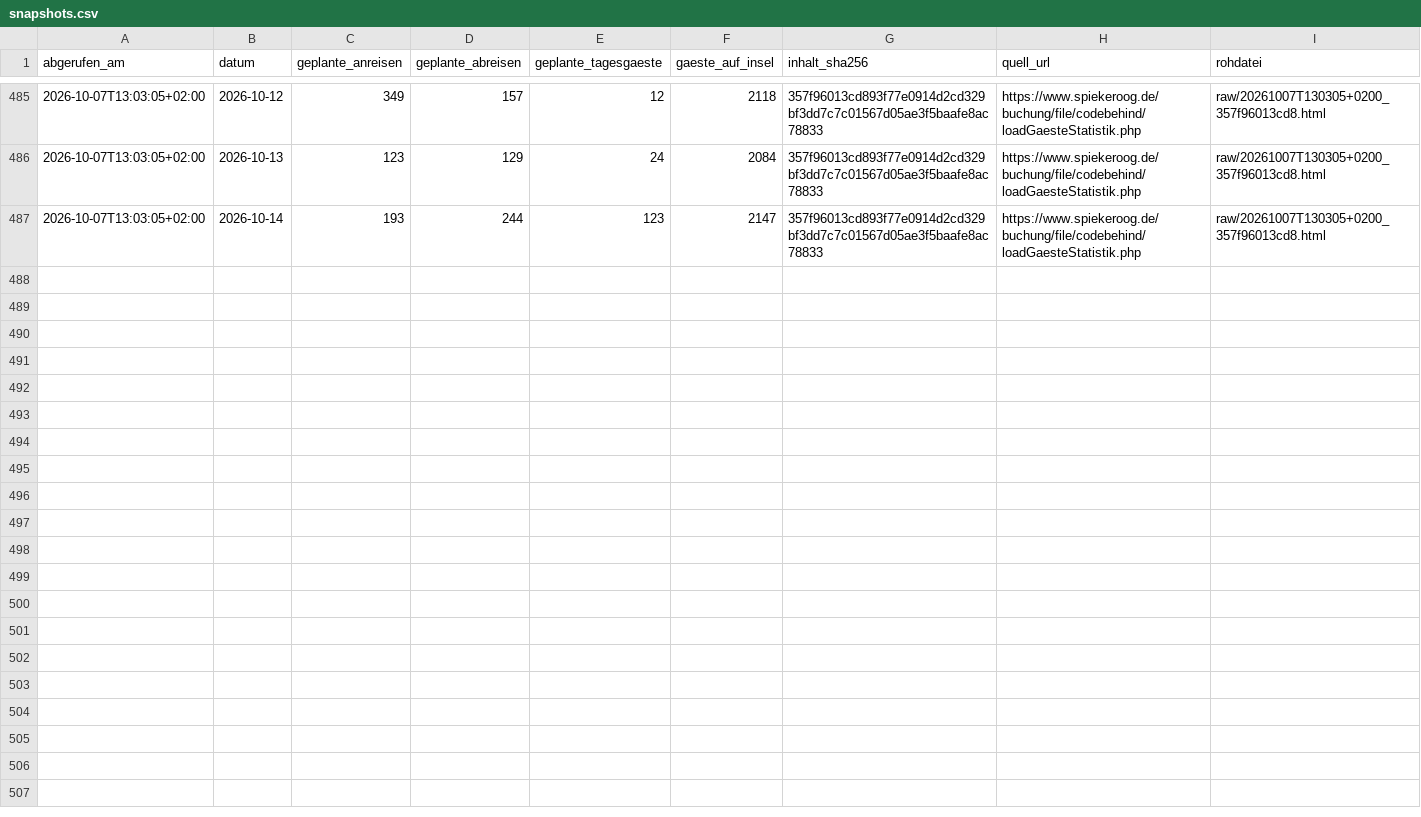
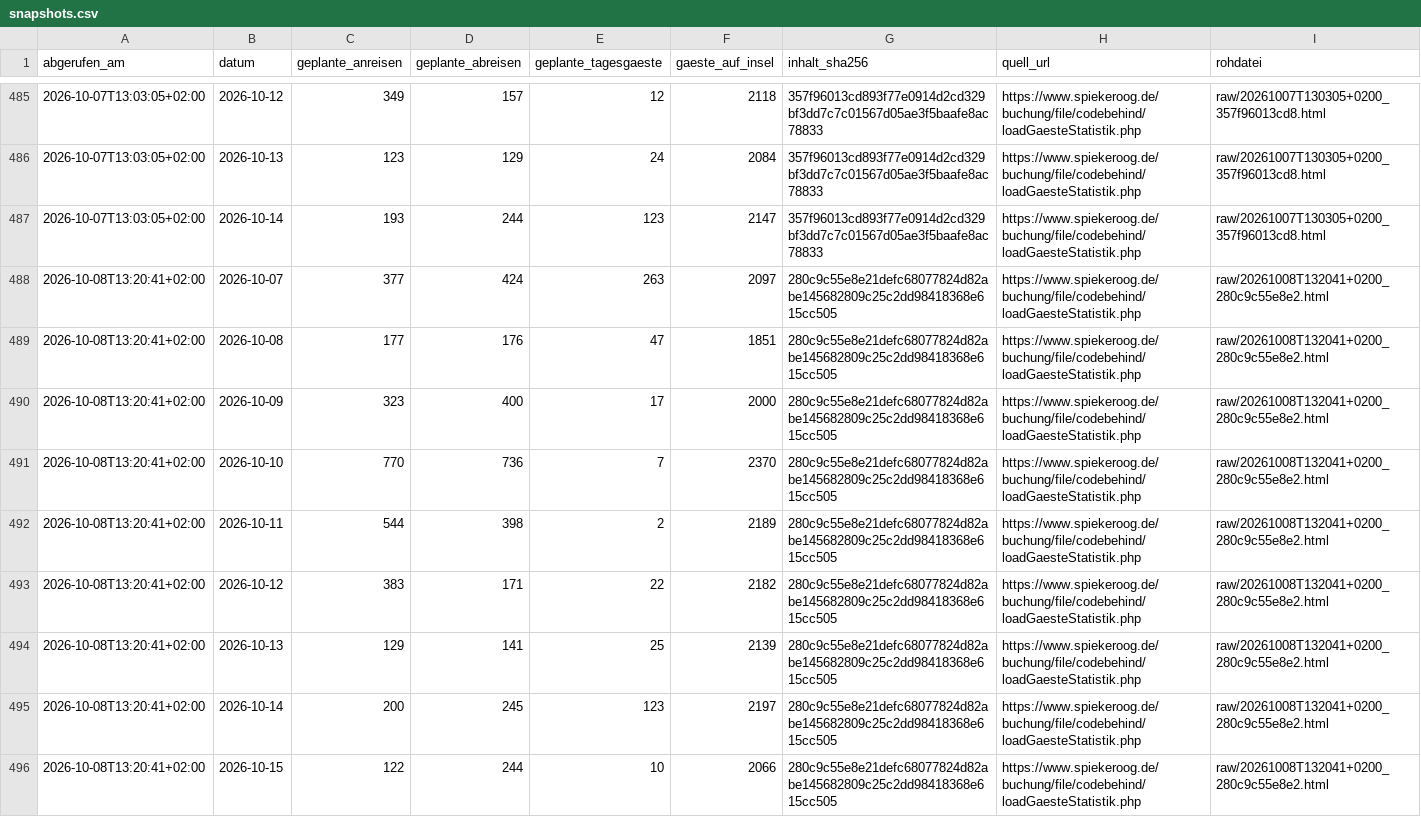
Before and after one commit to lleisner/spiekeroog-gaeste-archiv, a CSV file: archive/snapshots.csv, drawn as a sheet; only a part is shown, gaps mark what is left out; the diff names each change by its address in the sheet, - before the commit and + after, or states it on an @@ line.

```diff
--- a/archive/snapshots.csv
+++ b/archive/snapshots.csv
+row 488: 2026-10-08T13:20:41+02:00 | 2026-10-07 | 377 | 424 | 263 | 2097 | 280c9c55e8e21defc68077824d82abe145682809c25c2dd98418368e615cc505 | https://www.spiekeroog.de/buchung/file/codebehind/loadGaesteStatistik.php | raw/20261008T132041+0200_280c9c55e8e2.html
+row 489: 2026-10-08T13:20:41+02:00 | 2026-10-08 | 177 | 176 | 47 | 1851 | 280c9c55e8e21defc68077824d82abe145682809c25c2dd98418368e615cc505 | https://www.spiekeroog.de/buchung/file/codebehind/loadGaesteStatistik.php | raw/20261008T132041+0200_280c9c55e8e2.html
+row 490: 2026-10-08T13:20:41+02:00 | 2026-10-09 | 323 | 400 | 17 | 2000 | 280c9c55e8e21defc68077824d82abe145682809c25c2dd98418368e615cc505 | https://www.spiekeroog.de/buchung/file/codebehind/loadGaesteStatistik.php | raw/20261008T132041+0200_280c9c55e8e2.html
+row 491: 2026-10-08T13:20:41+02:00 | 2026-10-10 | 770 | 736 | 7 | 2370 | 280c9c55e8e21defc68077824d82abe145682809c25c2dd98418368e615cc505 | https://www.spiekeroog.de/buchung/file/codebehind/loadGaesteStatistik.php | raw/20261008T132041+0200_280c9c55e8e2.html
+row 492: 2026-10-08T13:20:41+02:00 | 2026-10-11 | 544 | 398 | 2 | 2189 | 280c9c55e8e21defc68077824d82abe145682809c25c2dd98418368e615cc505 | https://www.spiekeroog.de/buchung/file/codebehind/loadGaesteStatistik.php | raw/20261008T132041+0200_280c9c55e8e2.html
+row 493: 2026-10-08T13:20:41+02:00 | 2026-10-12 | 383 | 171 | 22 | 2182 | 280c9c55e8e21defc68077824d82abe145682809c25c2dd98418368e615cc505 | https://www.spiekeroog.de/buchung/file/codebehind/loadGaesteStatistik.php | raw/20261008T132041+0200_280c9c55e8e2.html
+row 494: 2026-10-08T13:20:41+02:00 | 2026-10-13 | 129 | 141 | 25 | 2139 | 280c9c55e8e21defc68077824d82abe145682809c25c2dd98418368e615cc505 | https://www.spiekeroog.de/buchung/file/codebehind/loadGaesteStatistik.php | raw/20261008T132041+0200_280c9c55e8e2.html
+row 495: 2026-10-08T13:20:41+02:00 | 2026-10-14 | 200 | 245 | 123 | 2197 | 280c9c55e8e21defc68077824d82abe145682809c25c2dd98418368e615cc505 | https://www.spiekeroog.de/buchung/file/codebehind/loadGaesteStatistik.php | raw/20261008T132041+0200_280c9c55e8e2.html
+row 496: 2026-10-08T13:20:41+02:00 | 2026-10-15 | 122 | 244 | 10 | 2066 | 280c9c55e8e21defc68077824d82abe145682809c25c2dd98418368e615cc505 | https://www.spiekeroog.de/buchung/file/codebehind/loadGaesteStatistik.php | raw/20261008T132041+0200_280c9c55e8e2.html
```
Also changed, not shown: archive/gaestestatistik.csv, archive/latest.csv, 1 other file.
